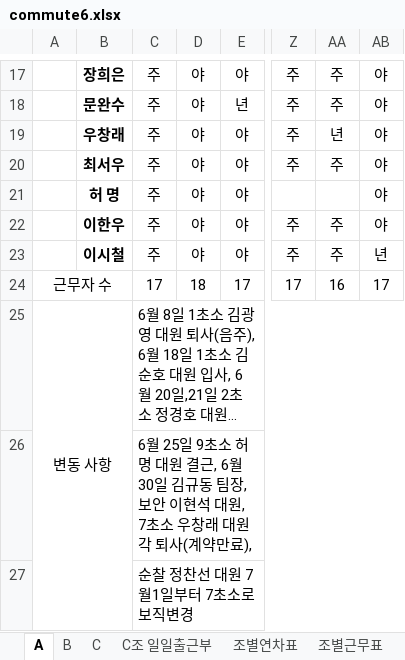
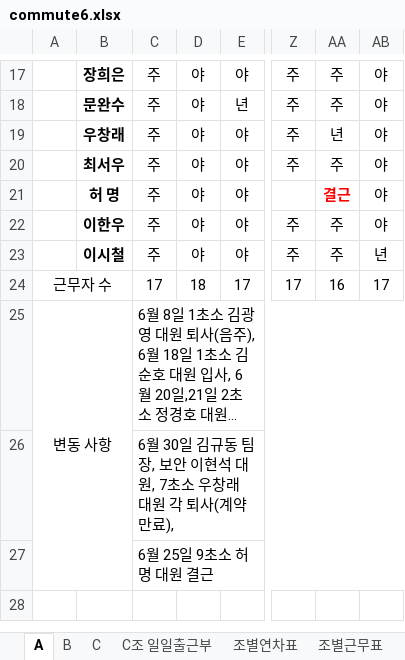
Before and after one commit to MeetLuck/kivystartpage, an Excel workbook: commute6.xlsx, sheet A, drawn as a sheet; only a part is shown, gaps mark what is left out; long unchanged cells end in …; values as stored, in another font and other column widths than the file's, no borders; conditional formats not drawn; the diff names each change by its address in the sheet, - before the commit and + after, or states it on an @@ line.

```diff
--- a/commute6.xlsx (sheet A)
+++ b/commute6.xlsx (sheet A)
@@ AA21 bold: off → on, text colour: #FFFFFF → #FF0000 @@
-C26: 6월 25일 9초소 허명 대원 결근, 6월 30일 김…
+C26: 6월 30일 김…
-C27: 순찰 정찬선 대원 7월1일부터 7초소로 보직변경
+C27: 6월 25일 9초소 허명 대원 결근
```
Also changed, not shown: sheet B, sheet C, sheet 조별연차표, commute7.xlsx, 4 other files.
